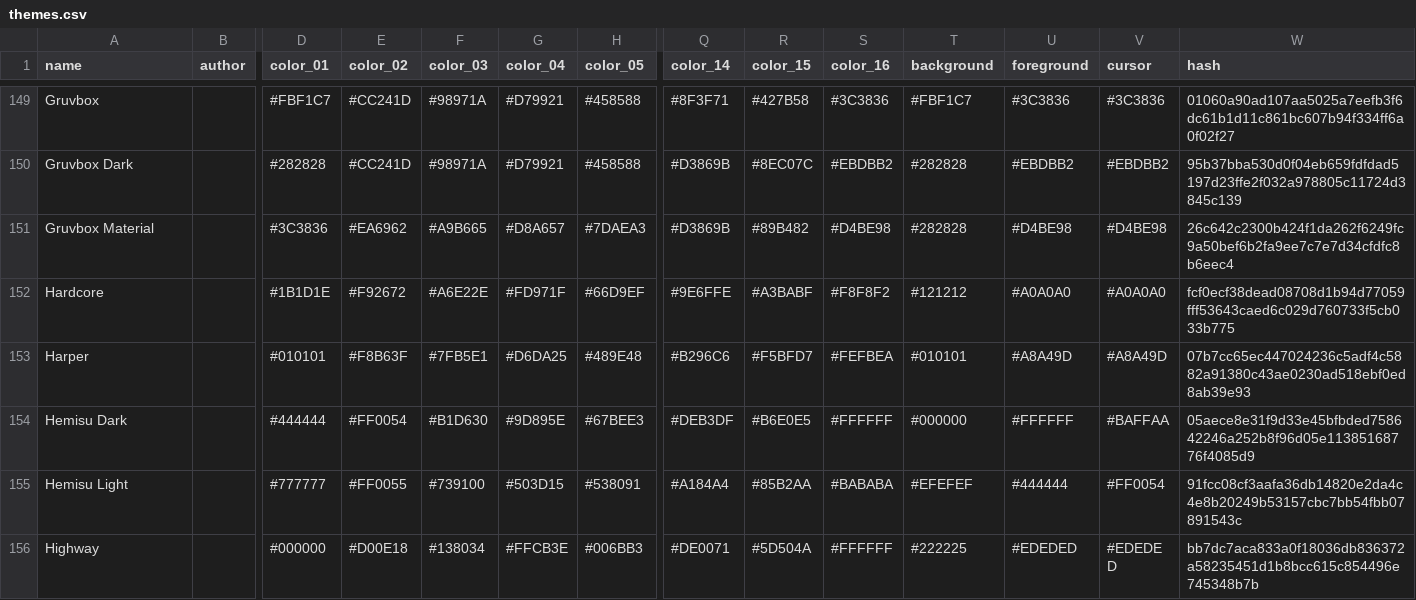
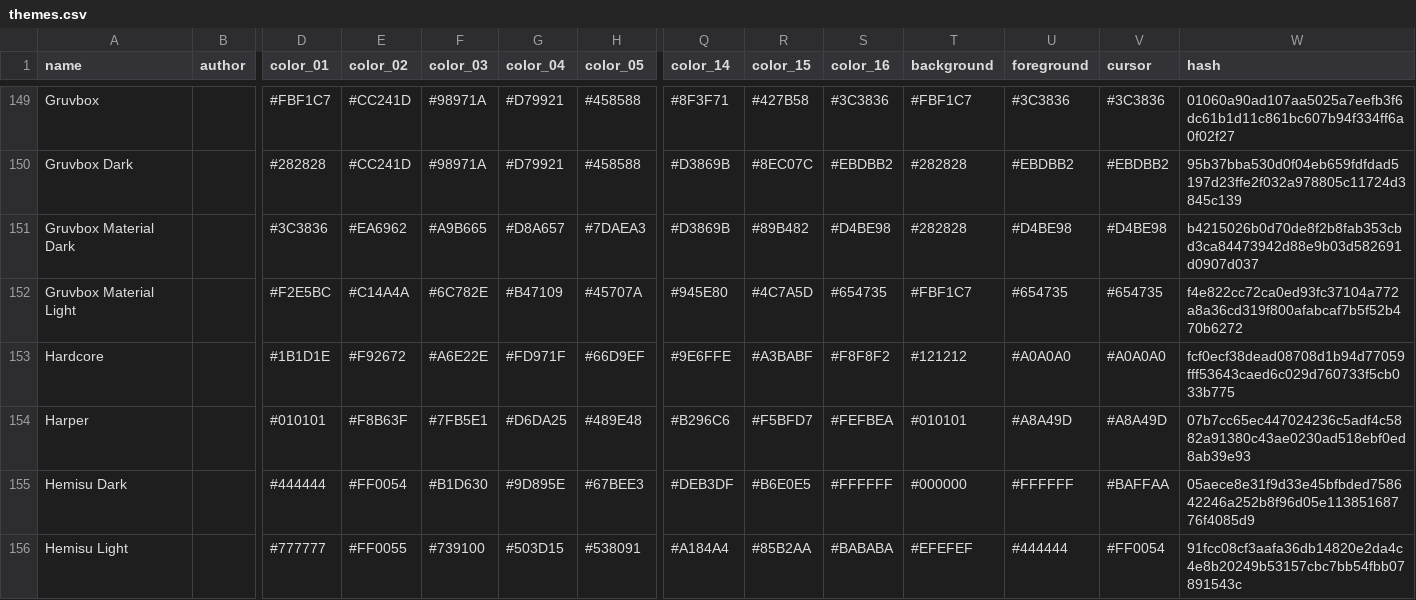
Before and after one commit to shaneholloman/gogh, a CSV file: data/themes.csv, drawn as a sheet; only a part is shown, gaps mark what is left out; the shorter side is filled out with more unchanged rows; rows hold the shown columns only; the diff names each change by its address in the sheet, - before the commit and + after, or states it on an @@ line.

```diff
--- a/data/themes.csv
+++ b/data/themes.csv
-A151 (name): Gruvbox Material
+A151 (name): Gruvbox Material Dark
-W151 (hash): 26c642c2300b424f1da262f6249fc9a50bef6b2fa9ee7c7e7d34cfdfc8b6eec4
+W151 (hash): b4215026b0d70de8f2b8fab353cbd3ca84473942d88e9b03d582691d0907d037
+row 152: Gruvbox Material Light |  | #F2E5BC | #C14A4A | #6C782E | #B47109 | #45707A | #945E80 | #4C7A5D | #654735 | #FBF1C7 | #654735 | #654735 | f4e822cc72ca0ed93fc37104a772a8a36cd319f800afabcaf7b5f52b470b6272
```
Also changed, not shown: 10 other files.
